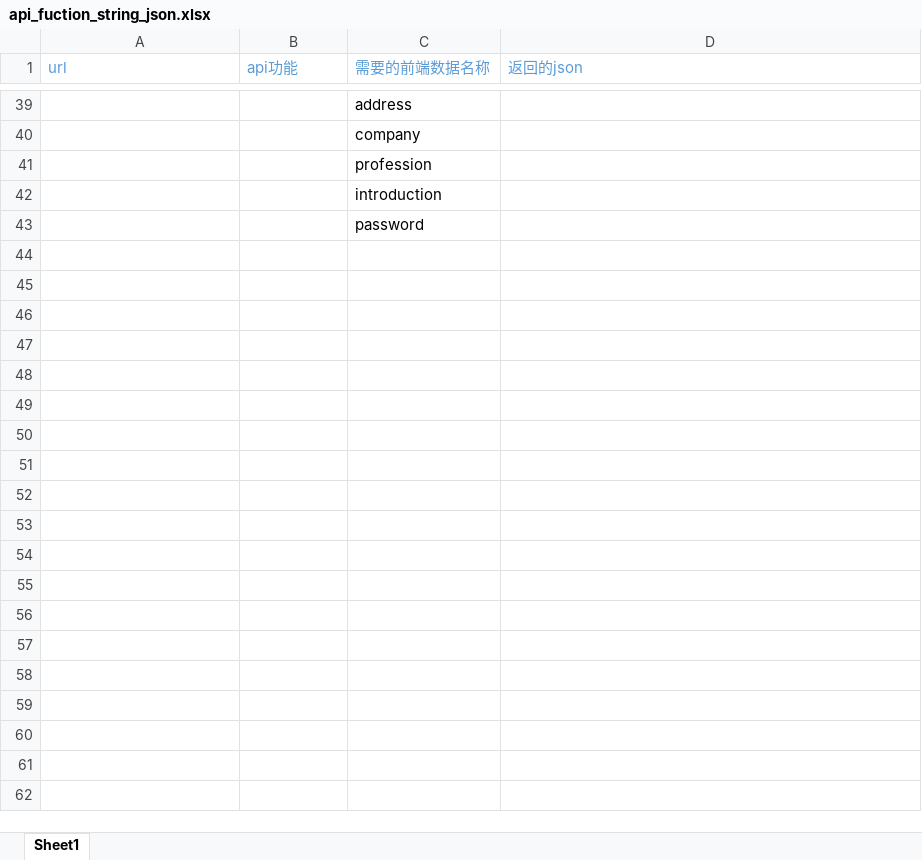
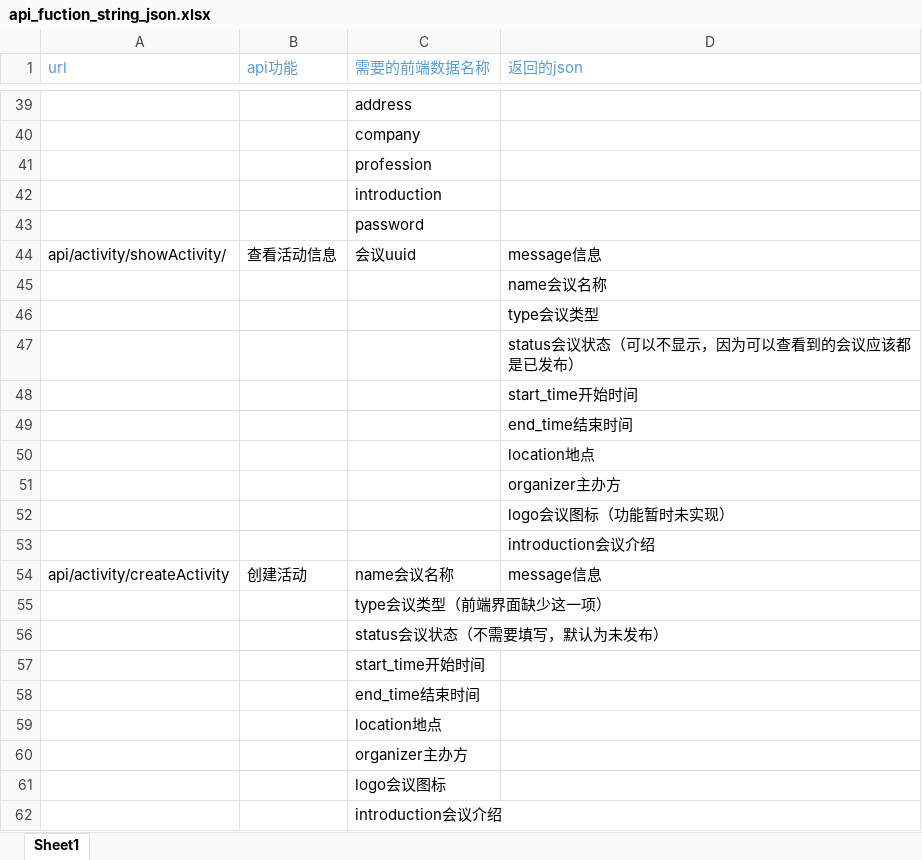
Before and after one commit to programer-never-give-up/TeamDocument, an Excel workbook: api_fuction_string_json.xlsx, sheet Sheet1, drawn as a sheet; only a part is shown, gaps mark what is left out; values as stored, in another font and other column widths than the file's, no borders; the diff names each change by its address in the sheet, - before the commit and + after, or states it on an @@ line.

Commit message:
8/27 19:41 activity相关url

```diff
--- a/api_fuction_string_json.xlsx (sheet Sheet1)
+++ b/api_fuction_string_json.xlsx (sheet Sheet1)
+row 44: api/activity/showActivity/ | 查看活动信息 | 会议uuid | message信息
+row 45:  |  |  | name会议名称
+row 46:  |  |  | type会议类型
+row 47:  |  |  | status会议状态（可以不显示，因为可以查看到的会议应该都是已发布）
+row 48:  |  |  | start_time开始时间
+row 49:  |  |  | end_time结束时间
+row 50:  |  |  | location地点
+row 51:  |  |  | organizer主办方
+row 52:  |  |  | logo会议图标（功能暂时未实现）
+row 53:  |  |  | introduction会议介绍
+row 54: api/activity/createActivity | 创建活动 | name会议名称 | message信息
+row 55:  |  | type会议类型（前端界面缺少这一项）
+row 56:  |  | status会议状态（不需要填写，默认为未发布）
+row 57:  |  | start_time开始时间
+row 58:  |  | end_time结束时间
+row 59:  |  | location地点
+row 60:  |  | organizer主办方
+row 61:  |  | logo会议图标
+row 62:  |  | introduction会议介绍
```
